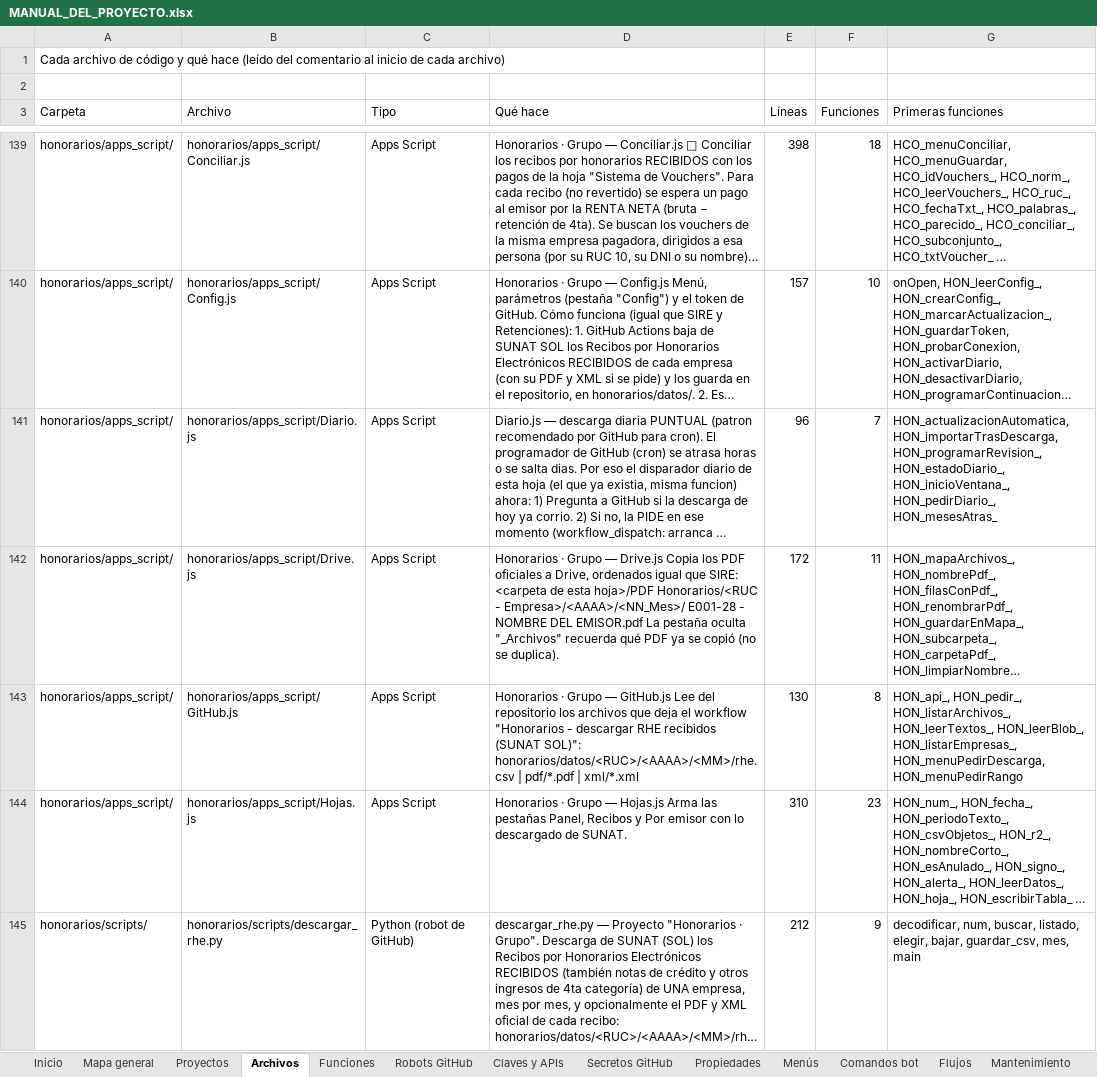
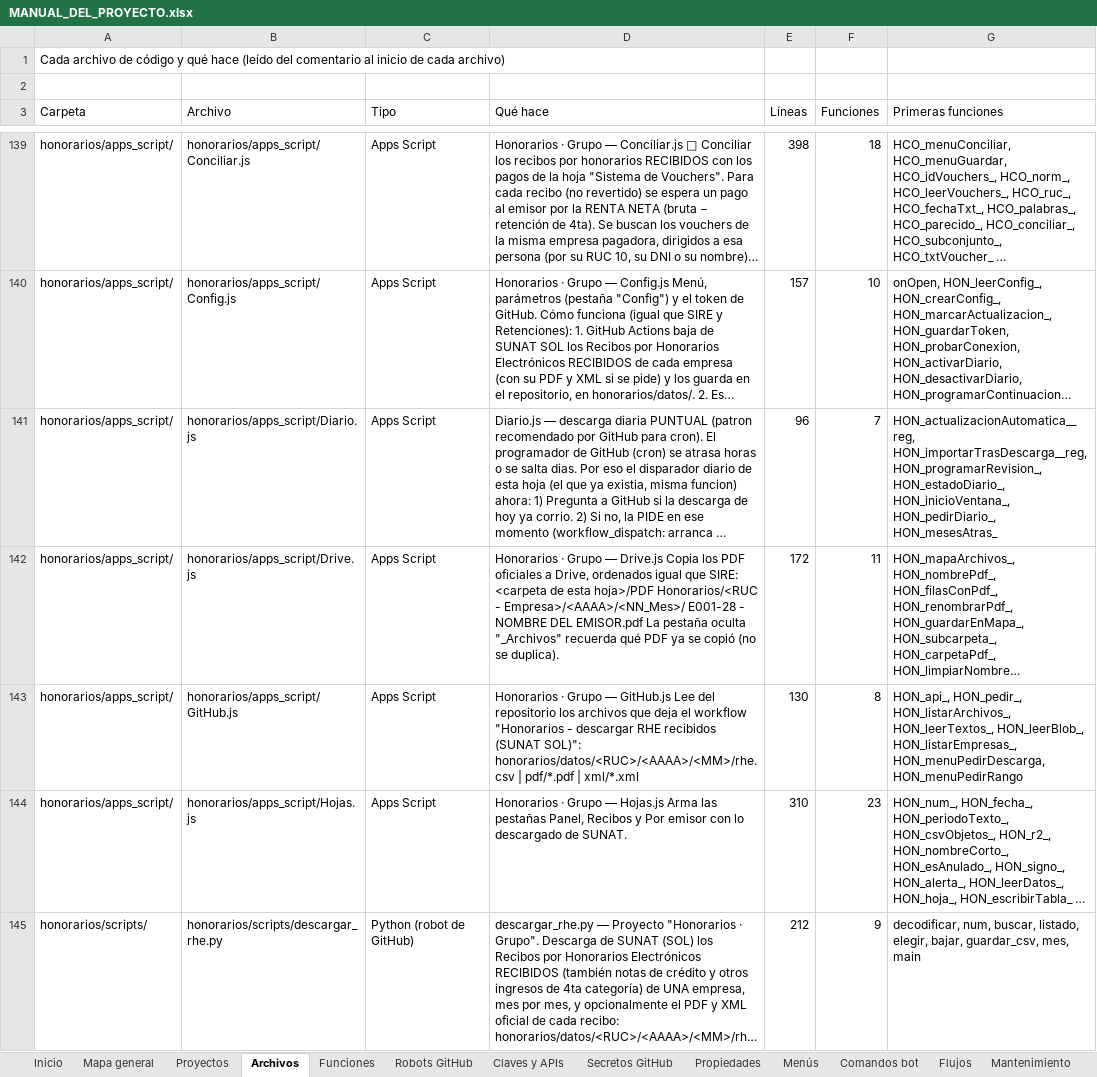
Before and after one commit to Aquivan/Claude, an Excel workbook: docs/MANUAL_DEL_PROYECTO.xlsx, sheet Archivos, drawn as a sheet; only a part is shown, gaps mark what is left out; long unchanged cells end in …; values as stored, in another font and other column widths than the file's, no cell formats; the diff covers the shown part only; the diff names each change by its address in the sheet, - before the commit and + after, or states it on an @@ line.

```diff
--- a/docs/MANUAL_DEL_PROYECTO.xlsx (sheet Archivos)
+++ b/docs/MANUAL_DEL_PROYECTO.xlsx (sheet Archivos)
-G141 (Primeras funciones): HON_actualizacionAutomatica, HON_importarTrasDescarga, HON_programarRevision_, HON_estadoDiario_,…
+G141 (Primeras funciones): HON_actualizacionAutomatica__reg, HON_importarTrasDescarga__reg, HON_programarRevision_, HON_estadoDiario_,…
```
Also changed, not shown: 3 added rows and 17 edited cells elsewhere in this sheet, sheet Funciones, sheet Robots GitHub, sheet Propiedades, sheet Menús, sheet Historial, sheet Inicio, cell formats, 34 other files.
